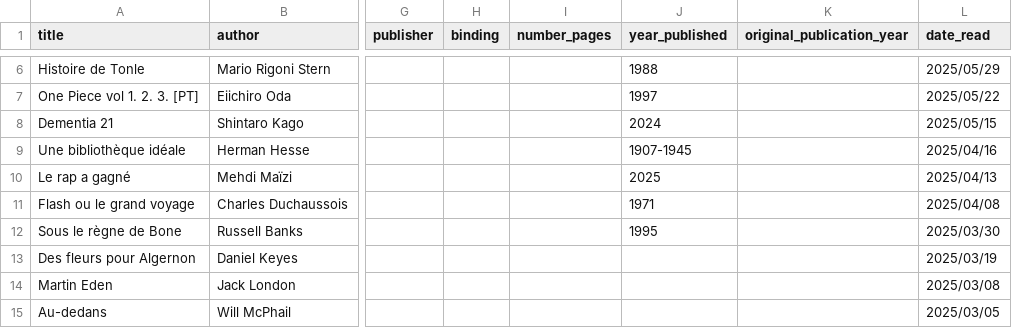
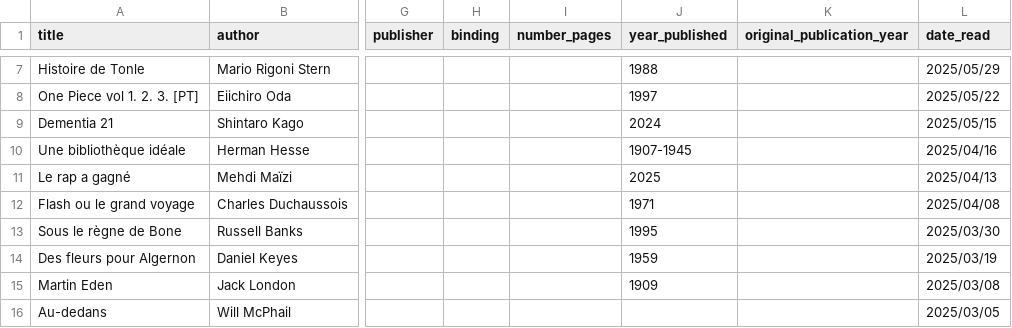
Before and after one commit to vidaruamarcosportugal/vidaruamarcosportugal.github.io, a CSV file: _data/books.csv, drawn as a sheet; only a part is shown, gaps mark what is left out; addresses are those after the commit; the diff covers the shown part only; the diff names each change by its address in the sheet, - before the commit and + after, or states it on an @@ line.

Commit message:
new book + note

```diff
--- a/_data/books.csv
+++ b/_data/books.csv
-J14 (year_published): (empty)
+J14 (year_published): 1959
-J15 (year_published): (empty)
+J15 (year_published): 1909
```
Also changed, not shown: 4 added rows and 1 edited cell elsewhere in this file, 1 other file.
